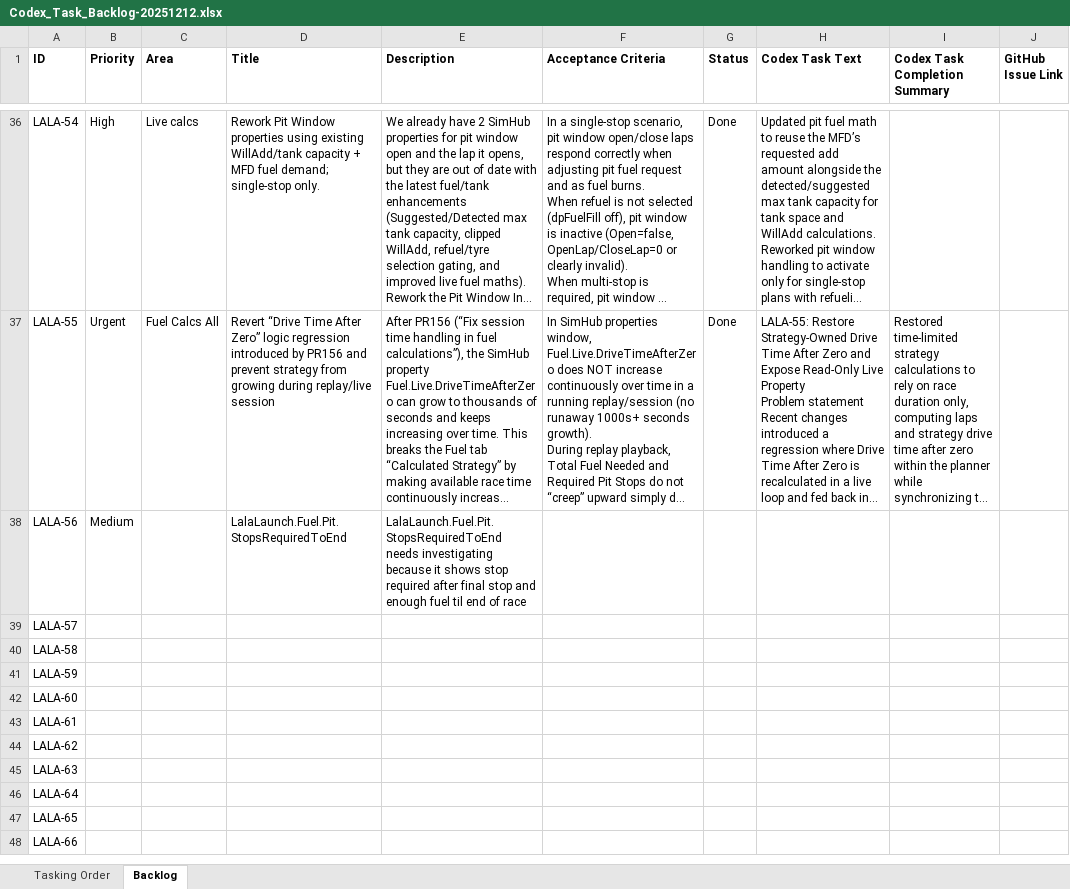
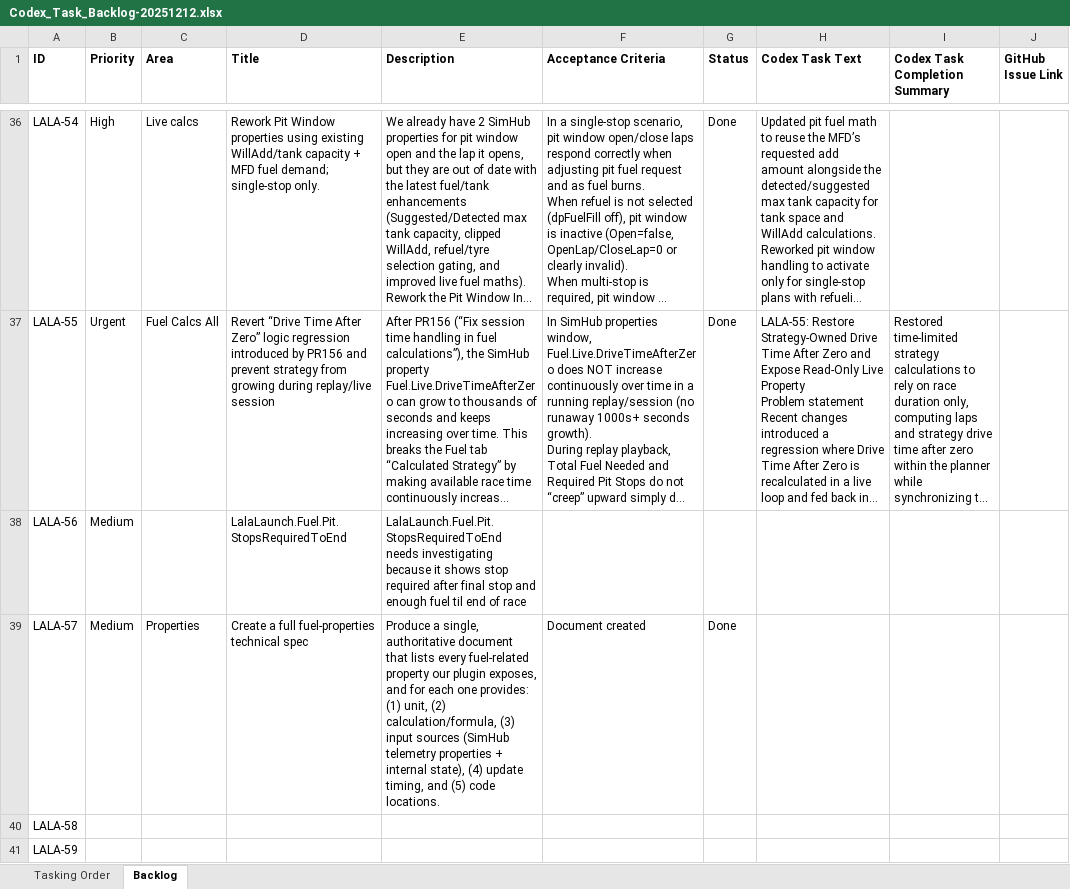
Before and after one commit to Lalabot77/LalaLaunchPlugin, an Excel workbook: Docs/Codex_Task_Backlog-20251212.xlsx, sheet Backlog, drawn as a sheet; only a part is shown, gaps mark what is left out; the shorter side is filled out with more unchanged rows; long unchanged cells end in …; values as stored, in another font and other column widths than the file's, no borders; the diff names each change by its address in the sheet, - before the commit and + after, or states it on an @@ line.

Commit message:
Update fuel properties spec and add dash design doc
Replaces FuelProperties_Spec.csv with a new FuelProperties_Spec.xlsx file, reflecting a migration to spreadsheet format. Adds Dash Design.pptx and updates Codex_Task_Backlog-20251212.xlsx. Removes the outdated CSV specification.

```diff
--- a/Docs/Codex_Task_Backlog-20251212.xlsx (sheet Backlog)
+++ b/Docs/Codex_Task_Backlog-20251212.xlsx (sheet Backlog)
-B39 (Priority): (empty)
+B39 (Priority): Medium
-C39 (Area): (empty)
+C39 (Area): Properties
-D39 (Title): (empty)
+D39 (Title): Create a full fuel-properties technical spec
-E39 (Description): (empty)
+E39 (Description): Produce a single, authoritative document that lists every fuel-related property our plugin exposes, and for each one provides: (1) unit, (2) calculation/formula, (3) input sources (SimHub telemetry properties + internal state), (4) update timing, and (5) code locations.
-F39 (Acceptance Criteria): (empty)
+F39 (Acceptance Criteria): Document created
-G39 (Status): (empty)
+G39 (Status): Done
```
Also changed, not shown: 3 other files.
